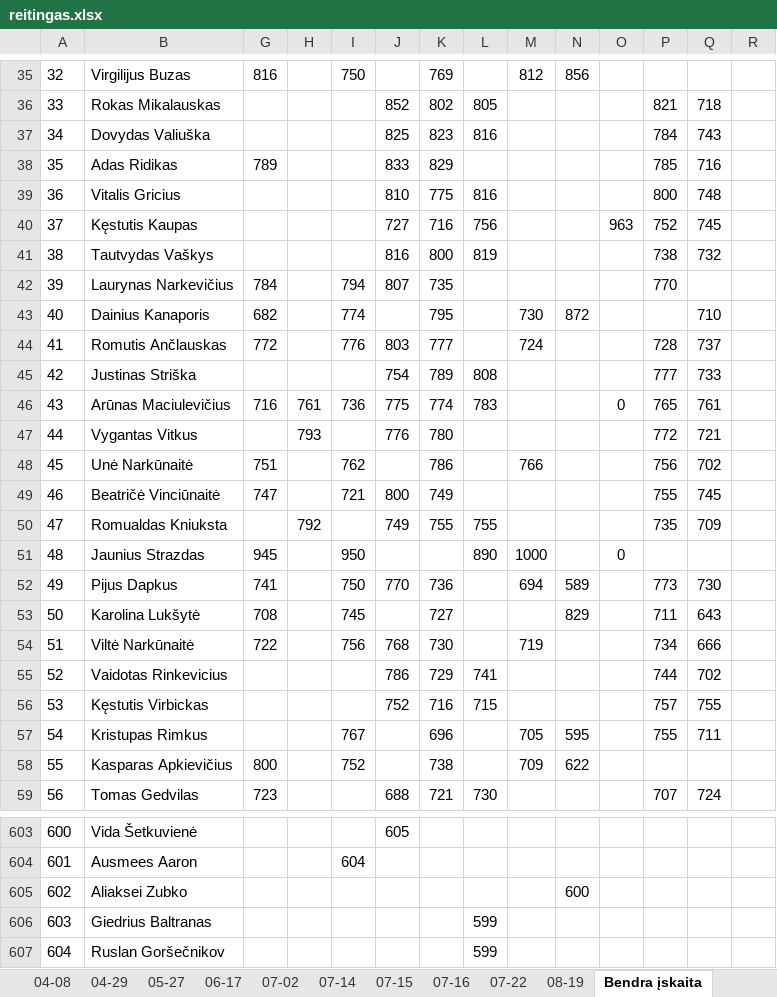
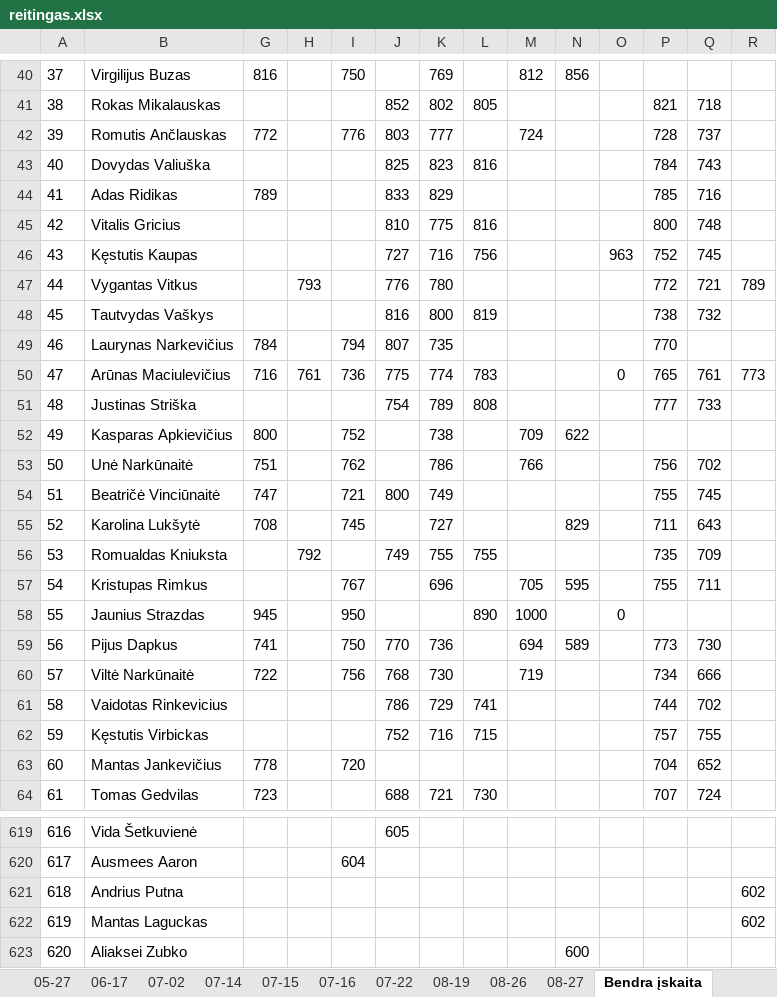
Before and after one commit to povilasb/triatlonoreitingas.lt, an Excel workbook: reitingas.xlsx, sheet Bendra įskaita, drawn as a sheet; only a part is shown, gaps mark what is left out; the shorter side is filled out with more unchanged rows; values as stored, in another font and other column widths than the file's, no borders; conditional formats and table styles not drawn; removed rows and columns are numbered as before the commit, all else as after; rows hold the shown columns only; the diff covers the shown part only; the diff names each change by its address in the sheet, - before the commit and + after, or states it on an @@ line.

```diff
--- a/reitingas.xlsx (sheet Bendra įskaita)
+++ b/reitingas.xlsx (sheet Bendra įskaita)
+sheet tab: 08-26
+sheet tab: 08-27
@@ column A renumbered between rows 12 and 790 @@
+row 42: 39 | Romutis Ančlauskas | 772 |  | 776 | 803 | 777 |  | 724 |  |  | 728 | 737
+row 47: 44 | Vygantas Vitkus |  | 793 |  | 776 | 780 |  |  |  |  | 772 | 721 | 789
-row 43: 40 | Dainius Kanaporis | 682 |  | 774 |  | 795 |  | 730 | 872 |  |  | 710
-row 44: 41 | Romutis Ančlauskas | 772 |  | 776 | 803 | 777 |  | 724 |  |  | 728 | 737
+row 50: 47 | Arūnas Maciulevičius | 716 | 761 | 736 | 775 | 774 | 783 |  |  | 0 | 765 | 761 | 773
-row 46: 43 | Arūnas Maciulevičius | 716 | 761 | 736 | 775 | 774 | 783 |  |  | 0 | 765 | 761
-row 47: 44 | Vygantas Vitkus |  | 793 |  | 776 | 780 |  |  |  |  | 772 | 721
+row 52: 49 | Kasparas Apkievičius | 800 |  | 752 |  | 738 |  | 709 | 622
+row 55: 52 | Karolina Lukšytė | 708 |  | 745 |  | 727 |  |  | 829 |  | 711 | 643
+row 57: 54 | Kristupas Rimkus |  |  | 767 |  | 696 |  | 705 | 595 |  | 755 | 711
-row 53: 50 | Karolina Lukšytė | 708 |  | 745 |  | 727 |  |  | 829 |  | 711 | 643
-row 57: 54 | Kristupas Rimkus |  |  | 767 |  | 696 |  | 705 | 595 |  | 755 | 711
-row 58: 55 | Kasparas Apkievičius | 800 |  | 752 |  | 738 |  | 709 | 622
+row 63: 60 | Mantas Jankevičius | 778 |  | 720 |  |  |  |  |  |  | 704 | 652
+row 621: 618 | Andrius Putna |  |  |  |  |  |  |  |  |  |  |  | 602
+row 622: 619 | Mantas Laguckas |  |  |  |  |  |  |  |  |  |  |  | 602
```
Also changed, not shown: 41 added rows, 24 removed rows and 36 edited cells elsewhere in this sheet, formulas that keep their value, 1 other file.
